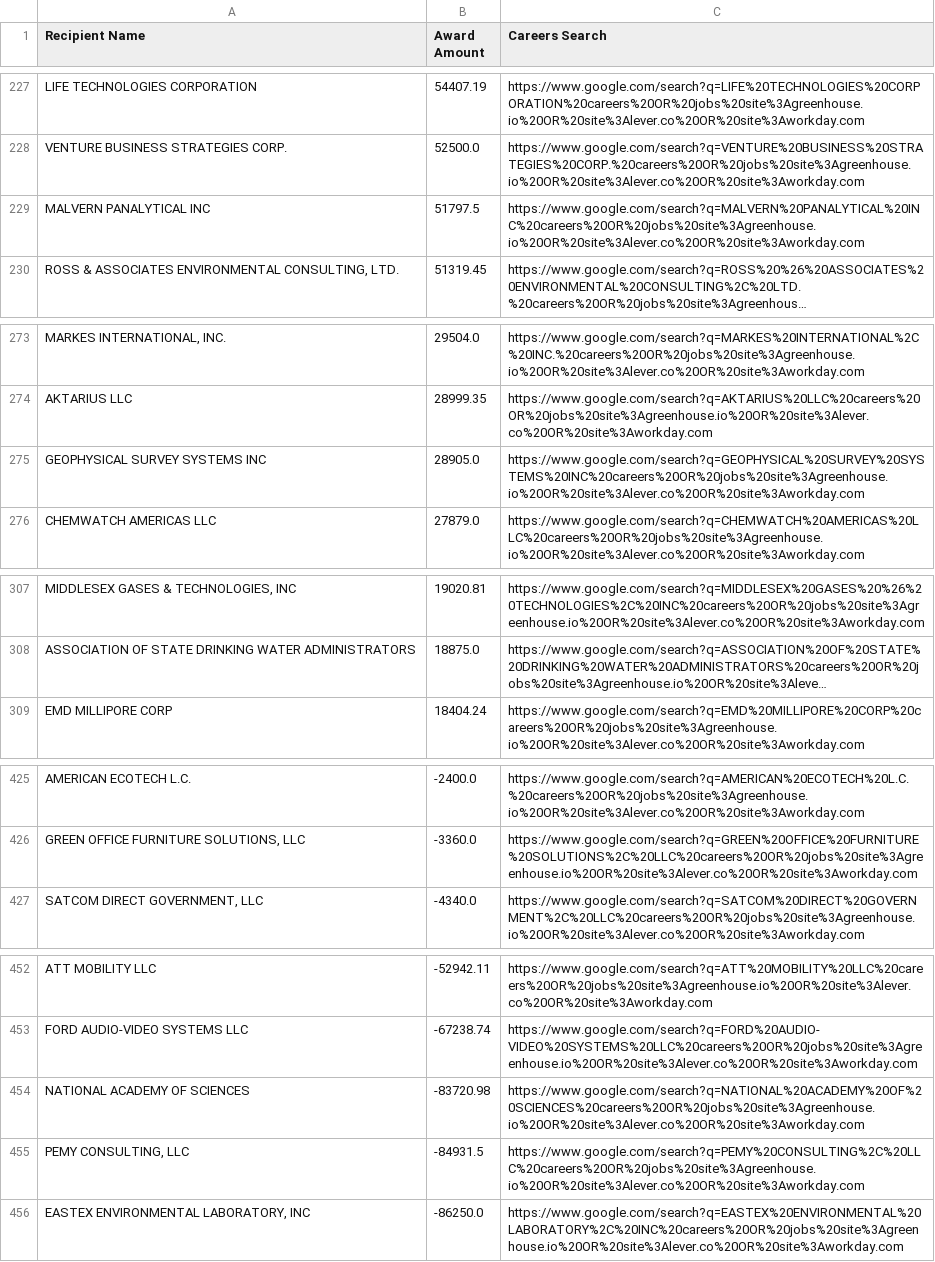
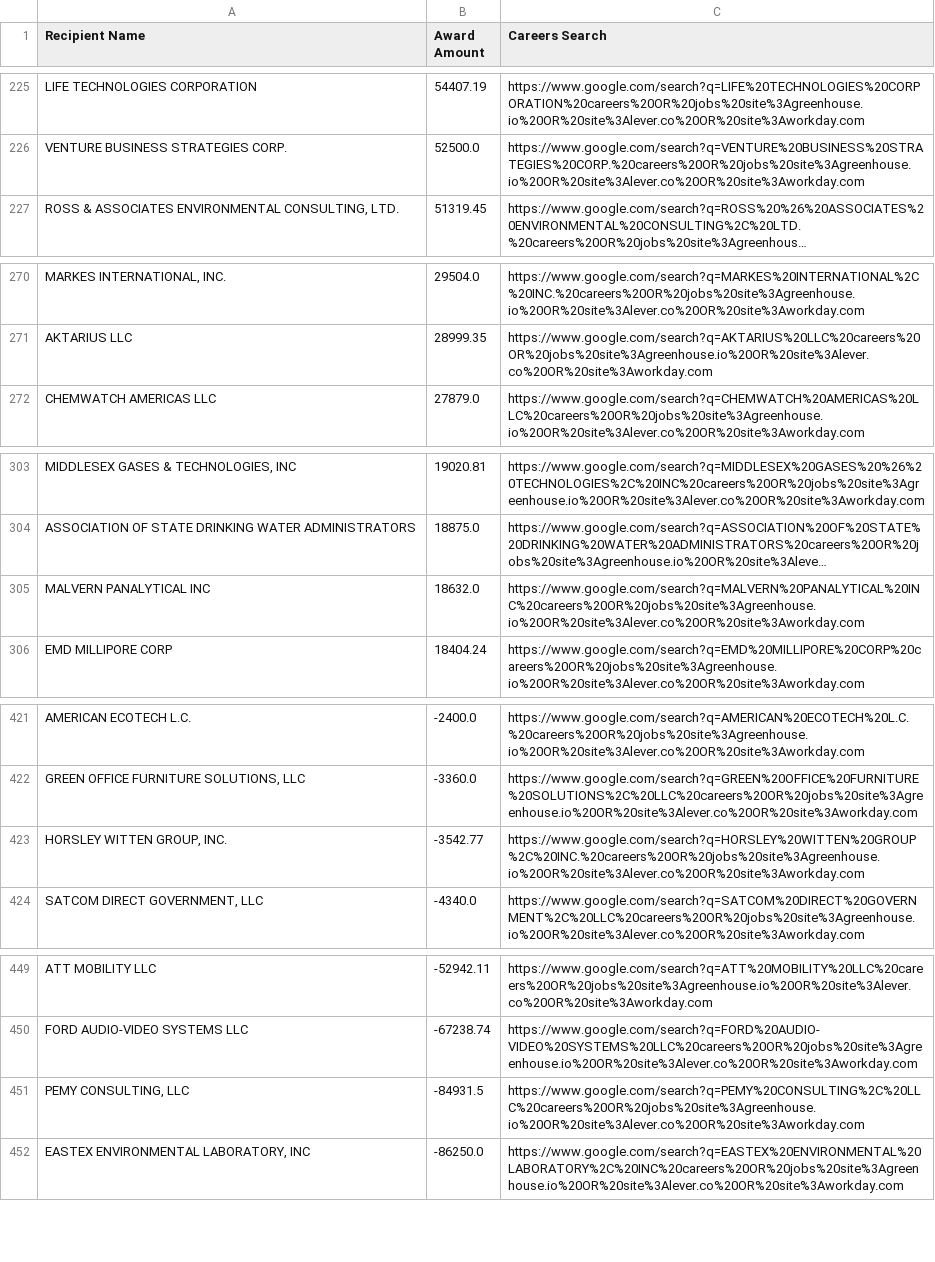
Before and after one commit to feldmangn/nih-awards-tracker, a CSV file: data/epa_top_recipients_last_90d_enriched.csv, drawn as a sheet; only a part is shown, gaps mark what is left out; long unchanged cells end in …; removed rows and columns are numbered as before the commit, all else as after; the diff covers the shown part only; the diff names each change by its address in the sheet, - before the commit and + after, or states it on an @@ line.

```diff
--- a/data/epa_top_recipients_last_90d_enriched.csv
+++ b/data/epa_top_recipients_last_90d_enriched.csv
-row 229: MALVERN PANALYTICAL INC | 51797.5 | https://www.google.com/search?q=MALVERN%20PANALYTICAL%20INC%20careers%20OR%20jobs%20site%3Agreenhouse.io%20OR%20site%3Alever.co%20OR%20site%3Aworkday.com
-row 275: GEOPHYSICAL SURVEY SYSTEMS INC | 28905.0 | https://www.google.com/search?q=GEOPHYSICAL%20SURVEY%20SYSTEMS%20INC%20careers%20OR%20jobs%20site%3Agreenhouse.io%20OR%20site%3Alever.co%20OR%20site%3Aworkday.com
+row 305: MALVERN PANALYTICAL INC | 18632.0 | https://www.google.com/search?q=MALVERN%20PANALYTICAL%20INC%20careers%20OR%20jobs%20site%3Agreenhouse.io%20OR%20site%3Alever.co%20OR%20site%3Aworkday.com
+row 423: HORSLEY WITTEN GROUP, INC. | -3542.77 | https://www.google.com/search?q=HORSLEY%20WITTEN%20GROUP%2C%20INC.%20careers%20OR%20jobs%20site%3Agreenhouse.io%20OR%20site%3Alever.co%20OR%20site%3Aworkday.com
-row 454: NATIONAL ACADEMY OF SCIENCES | -83720.98 | https://www.google.com/search?q=NATIONAL%20ACADEMY%20OF%20SCIENCES%20careers%20OR%20jobs%20site%3Agreenhouse.io%20OR%20site%3Alever.co%20OR%20site%3Aworkday.com
```
Also changed, not shown: 5 added rows, 9 removed rows, 48 moved rows and 7 edited cells elsewhere in this file, data/cms_awards_last_90d.csv, data/dod_awards_last_90d.csv, 20 other files.
